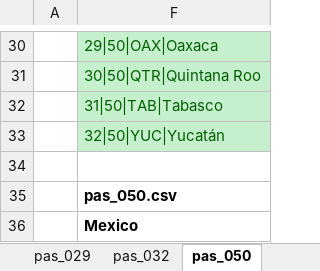
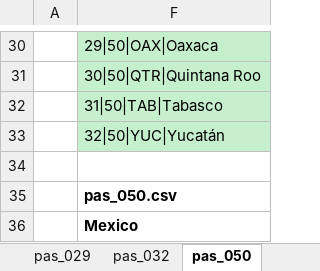
Before and after one commit to KI7MT/ards-tools, an Excel workbook: src/pgsql/adif-pas/adif-pas-master.xlsx, sheet pas_050, drawn as a sheet; only a part is shown, gaps mark what is left out; values as stored, in another font and other column widths than the file's, no borders; the diff covers the shown part only; the diff names each change by its address in the sheet, - before the commit and + after, or states it on an @@ line.

```diff
--- a/src/pgsql/adif-pas/adif-pas-master.xlsx (sheet pas_050)
+++ b/src/pgsql/adif-pas/adif-pas-master.xlsx (sheet pas_050)
-F30:F33 text colour: #006100
+F30:F33 text colour: black
```
Also changed, not shown: cell formats elsewhere in this sheet, sheet dxcc, sheet ENUM-LIST, sheet pas_070, sheet pas_052, sheet pas_027, sheet pas_032, 2 more sheets, other sheet tabs, formulas that keep their value, 5 other files.
